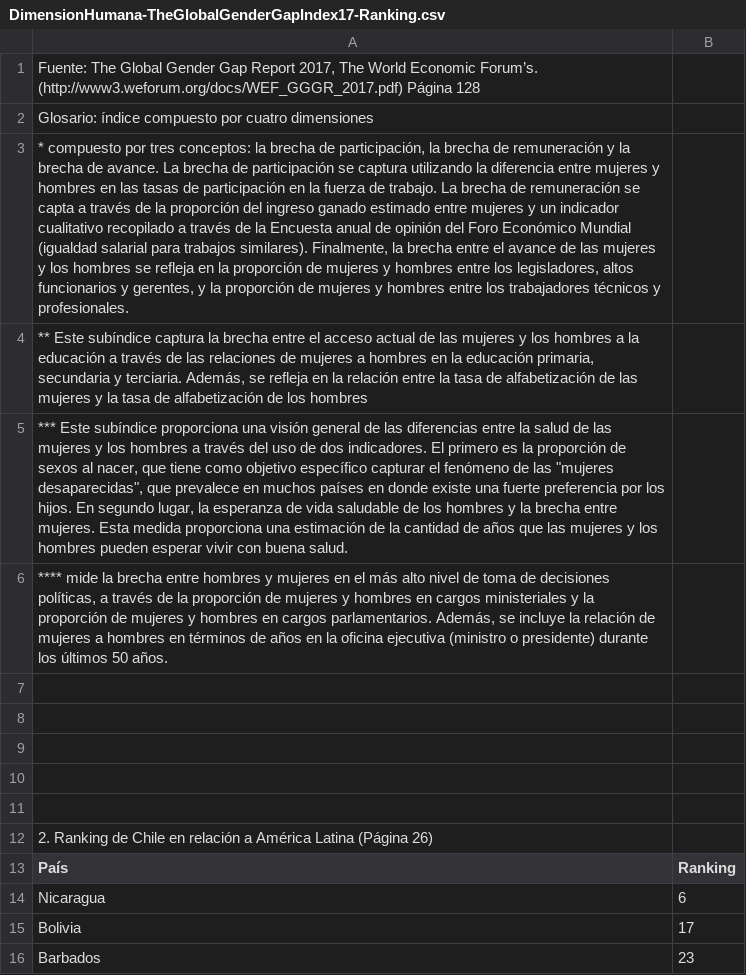
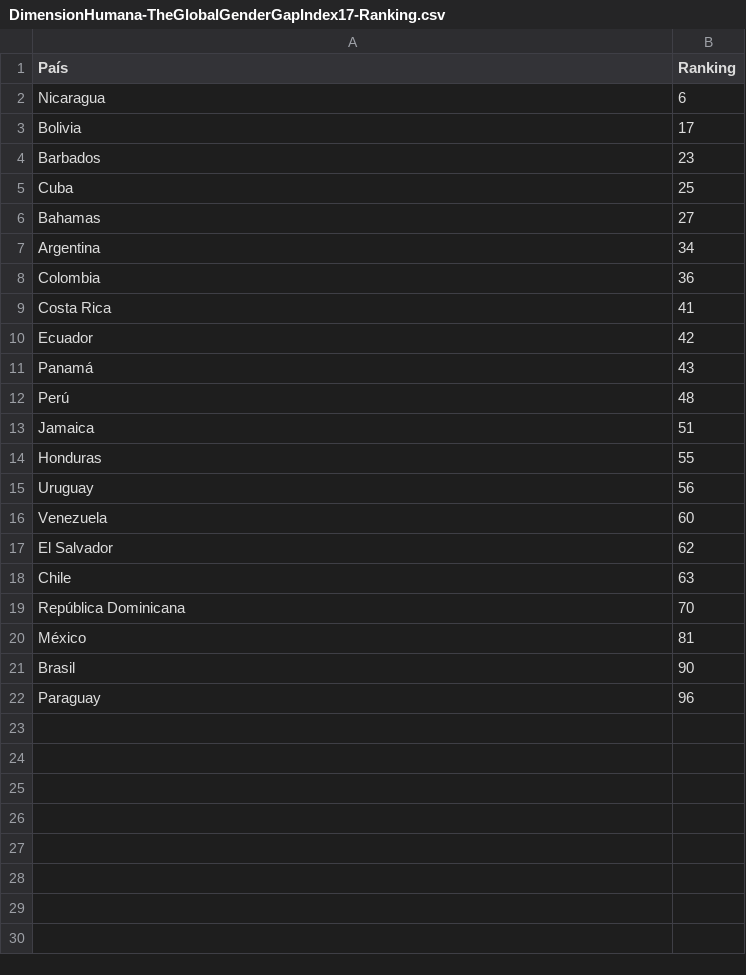
Before and after one commit to ejsandoval/monitoreo, a CSV file: charts/data/contexto-general/socio-cultural/DimensionHumana-TheGlobalGenderGapIndex17-Ranking.csv, drawn as a sheet; only a part is shown; the shorter side is filled out with more unchanged rows; the diff names each change by its address in the sheet, - before the commit and + after, or states it on an @@ line.

```diff
--- a/charts/data/contexto-general/socio-cultural/DimensionHumana-TheGlobalGenderGapIndex17-Ranking.csv
+++ b/charts/data/contexto-general/socio-cultural/DimensionHumana-TheGlobalGenderGapIndex17-Ranking.csv
-row 1: Fuente: The Global Gender Gap Report 2017, The World Economic Forum’s. (http://www3.weforum.org/docs/WEF_GGGR_2017.pdf) Página 128
-row 2: Glosario: índice compuesto por cuatro dimensiones
-row 3: * compuesto por tres conceptos: la brecha de participación, la brecha de remuneración y la brecha de avance. La brecha de participación se captura utilizando la diferencia entre mujeres y hombres en las tasas de participación en la fuerza de trabajo. La brecha de remuneración se capta a través de la proporción del ingreso ganado estimado entre mujeres y un indicador cualitativo recopilado a través de la Encuesta anual de opinión del Foro Económico Mundial (igualdad salarial para trabajos similares). Finalmente, la brecha entre el avance de las mujeres y los hombres se refleja en la proporción de mujeres y hombres entre los legisladores, altos funcionarios y gerentes, y la proporción de mujeres y hombres entre los trabajadores técnicos y profesionales.
-row 4: ** Este subíndice captura la brecha entre el acceso actual de las mujeres y los hombres a la educación a través de las relaciones de mujeres a hombres en la educación primaria, secundaria y terciaria. Además, se refleja en la relación entre la tasa de alfabetización de las mujeres y la tasa de alfabetización de los hombres
-row 5: *** Este subíndice proporciona una visión general de las diferencias entre la salud de las mujeres y los hombres a través del uso de dos indicadores. El primero es la proporción de sexos al nacer, que tiene como objetivo específico capturar el fenómeno de las "mujeres desaparecidas", que prevalece en muchos países en donde existe una fuerte preferencia por los hijos. En segundo lugar, la esperanza de vida saludable de los hombres y la brecha entre mujeres. Esta medida proporciona una estimación de la cantidad de años que las mujeres y los hombres pueden esperar vivir con buena salud.
-row 6: **** mide la brecha entre hombres y mujeres en el más alto nivel de toma de decisiones políticas, a través de la proporción de mujeres y hombres en cargos ministeriales y la proporción de mujeres y hombres en cargos parlamentarios. Además, se incluye la relación de mujeres a hombres en términos de años en la oficina ejecutiva (ministro o presidente) durante los últimos 50 años.
-row 7: (empty)
-row 8: (empty)
-row 9: (empty)
-row 10: (empty)
-row 11: (empty)
-row 12: 2. Ranking de Chile en relación a América Latina (Página 26)
```
Also changed, not shown: charts/data/contexto-general/politico-institucional/ParticipacionSocial-Participacionenactcomunitarias.csv, charts/data/contexto-general/socio-cultural/ConfianzaInterpersonal-Confianzaenlosdemas.csv, 52 other files.
